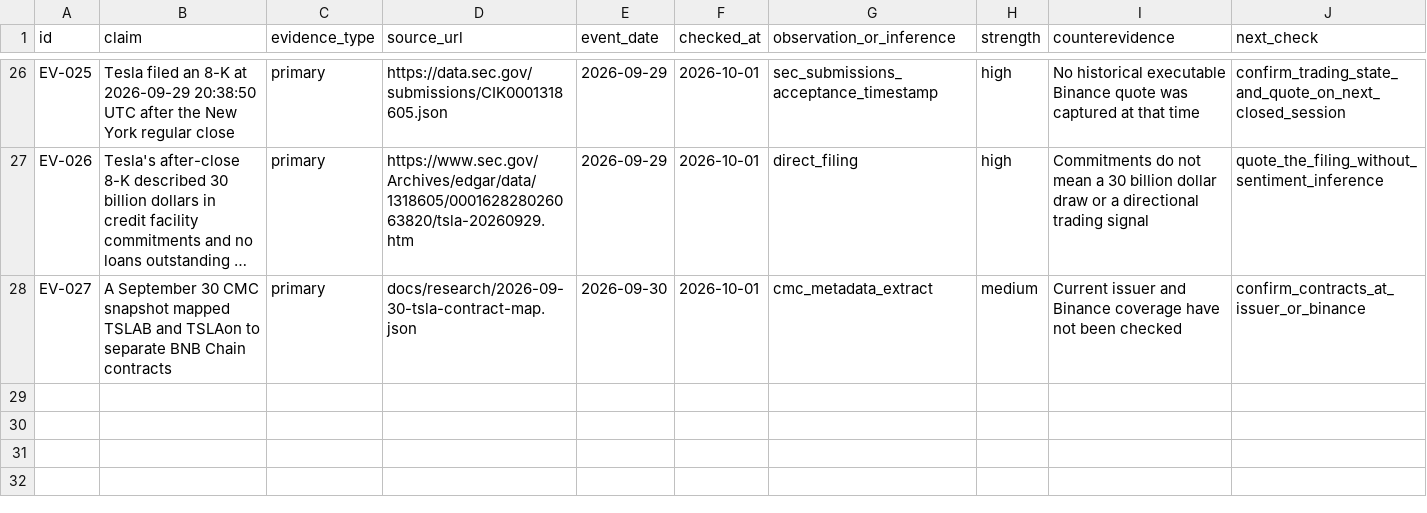
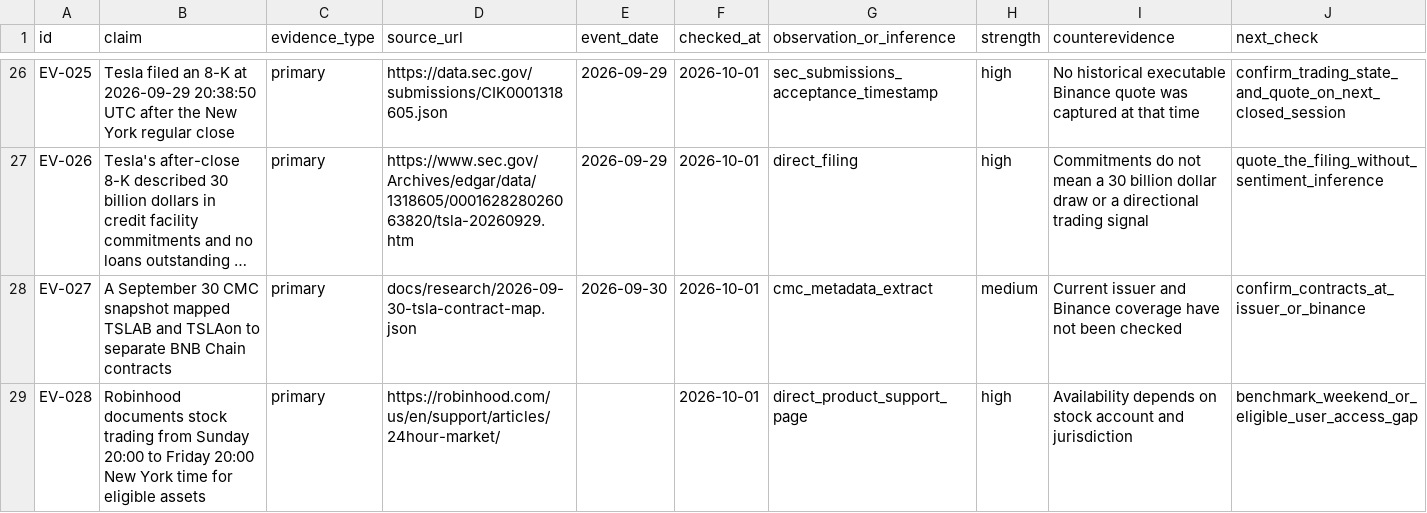
Before and after one commit to dyplux/bnb-tokenized-stocks-2026, a CSV file: docs/research/evidence-ledger.csv, drawn as a sheet; only a part is shown, gaps mark what is left out; long unchanged cells end in …; the diff names each change by its address in the sheet, - before the commit and + after, or states it on an @@ line.

Commit message:
Qualify the weekend advantage against broker hours

```diff
--- a/docs/research/evidence-ledger.csv
+++ b/docs/research/evidence-ledger.csv
+row 29: EV-028 | Robinhood documents stock trading from Sunday 20:00 to Friday 20:00 New York time for eligible assets | primary | https://robinhood.com/us/en/support/articles/24hour-market/ |  | 2026-10-01 | direct_product_support_page | high | Availability depends on stock account and jurisdiction | benchmark_weekend_or_eligible_user_access_gap
```
Also changed, not shown: 2 other files.
